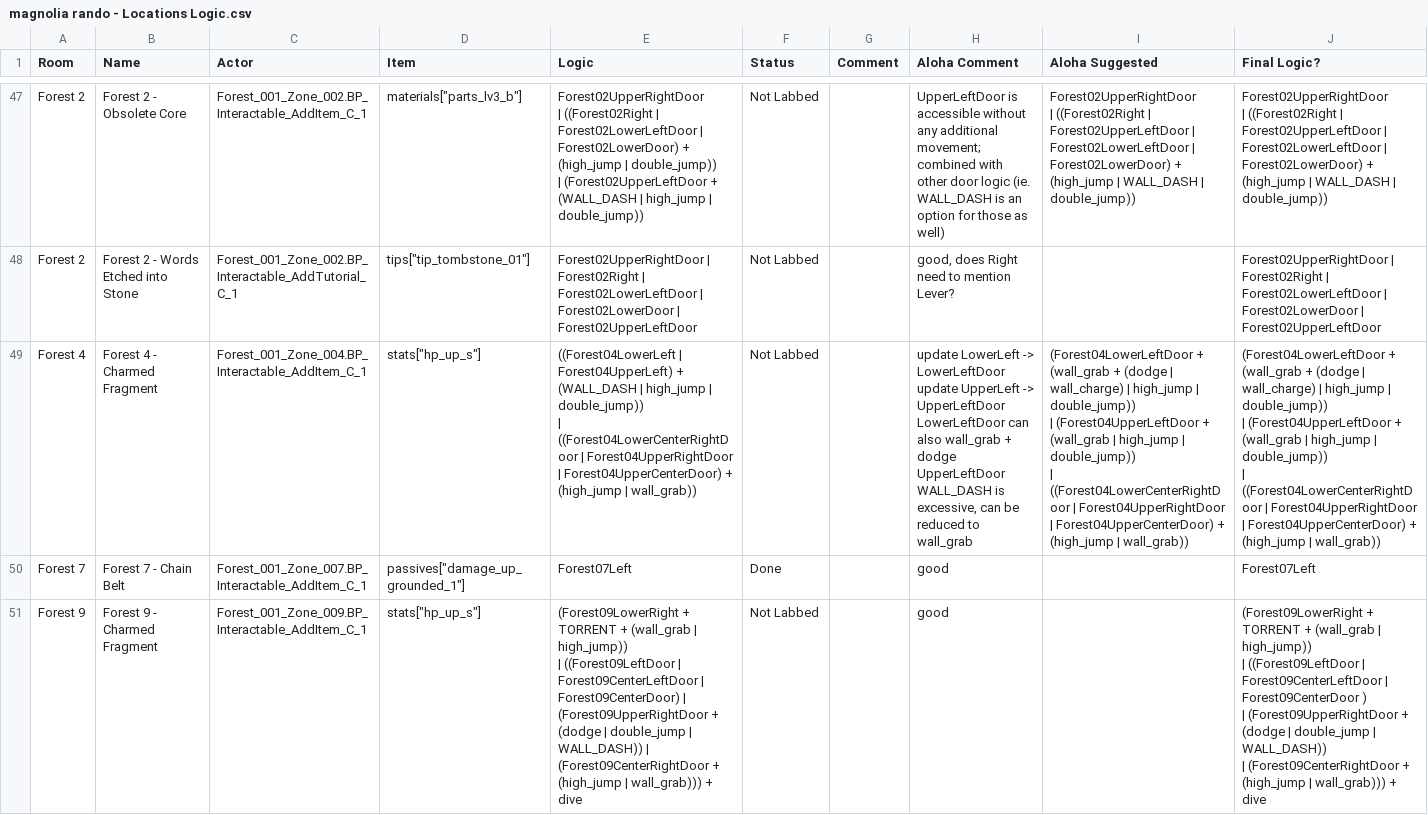
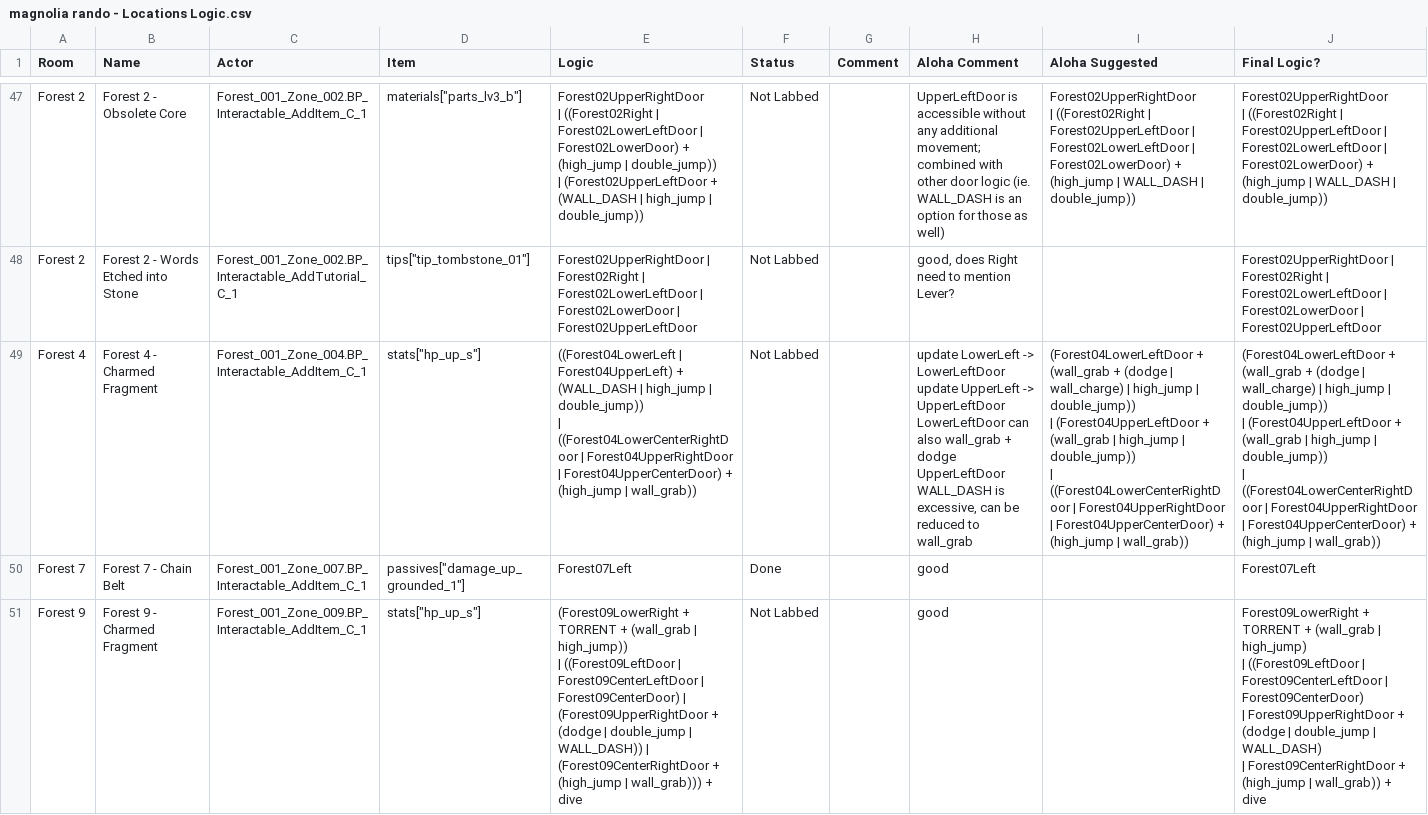
Before and after one commit to Trexounay/EnderLilies.Archipelago, a CSV file: worlds/endermagnolia/Data/magnolia rando - Locations Logic.csv, drawn as a sheet; only a part is shown, gaps mark what is left out; the diff covers the shown part only.

```diff
--- a/worlds/endermagnolia/Data/magnolia rando - Locations Logic.csv
+++ b/worlds/endermagnolia/Data/magnolia rando - Locations Logic.csv
@@ -164,6 +164,6 @@ UpperLeftDoor WALL_DASH is excessive, can be reduced to wall_grab","(Forest04Low
 Forest 7,Forest 7 - Chain Belt,Forest_001_Zone_007.BP_Interactable_AddItem_C_1,"passives[""damage_up_grounded_1""]",Forest07Left,Done,,good,,Forest07Left
-Forest 9,Forest 9 - Charmed Fragment,Forest_001_Zone_009.BP_Interactable_AddItem_C_1,"stats[""hp_up_s""]","(Forest09LowerRight + TORRENT + (wall_grab | high_jump))
-| ((Forest09LeftDoor | Forest09CenterLeftDoor | Forest09CenterDoor) | (Forest09UpperRightDoor + (dodge | double_jump | WALL_DASH)) | (Forest09CenterRightDoor + (high_jump | wall_grab))) + dive",Not Labbed,,good,,"(Forest09LowerRight + TORRENT + (wall_grab | high_jump))
-| ((Forest09LeftDoor | Forest09CenterLeftDoor | Forest09CenterDoor )
-| (Forest09UpperRightDoor + (dodge | double_jump | WALL_DASH))
-| (Forest09CenterRightDoor + (high_jump | wall_grab))) + dive"
+Forest 9,Forest 9 - Charmed Fragment,Forest_001_Zone_009.BP_Interactable_AddItem_C_1,"stats[""hp_up_s""]","(Forest09LowerRight + TORRENT + (wall_grab | high_jump))
+| ((Forest09LeftDoor | Forest09CenterLeftDoor | Forest09CenterDoor) | (Forest09UpperRightDoor + (dodge | double_jump | WALL_DASH)) | (Forest09CenterRightDoor + (high_jump | wall_grab))) + dive",Not Labbed,,good,,"Forest09LowerRight + TORRENT + (wall_grab | high_jump)
+| ((Forest09LeftDoor | Forest09CenterLeftDoor | Forest09CenterDoor)
+| Forest09UpperRightDoor + (dodge | double_jump | WALL_DASH)
+| Forest09CenterRightDoor + (high_jump | wall_grab)) + dive"
```
Also changed, not shown: 1 edited cell elsewhere in this file, worlds/endermagnolia/Data/magnolia rando - Future Locations Logic.csv, worlds/endermagnolia/Data/magnolia rando - Future Transitions Logic.csv, 3 other files.
